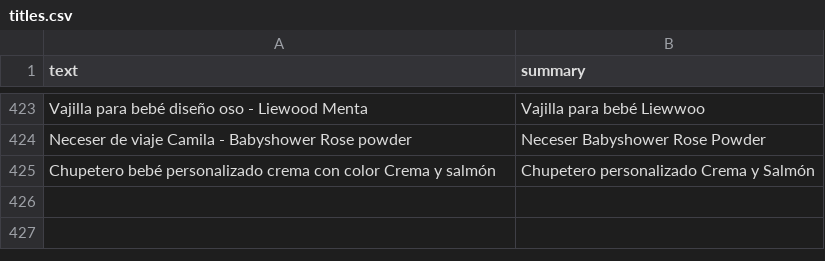
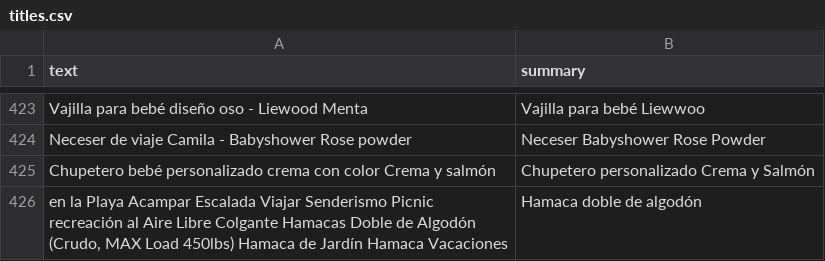
Before and after one commit to irg1008/Yoda-FITS, a CSV file: flair/data/titles.csv, drawn as a sheet; only a part is shown, gaps mark what is left out; the diff names each change by its address in the sheet, - before the commit and + after, or states it on an @@ line.

```diff
--- a/flair/data/titles.csv
+++ b/flair/data/titles.csv
+row 426: en la Playa Acampar Escalada Viajar Senderismo Picnic recreación al Aire Libre Colgante Hamacas Doble de Algodón (Crudo, MAX Load 450lbs) Hamaca de Jardín Hamaca Vacaciones | Hamaca doble de algodón
```
Also changed, not shown: 6 other files.
